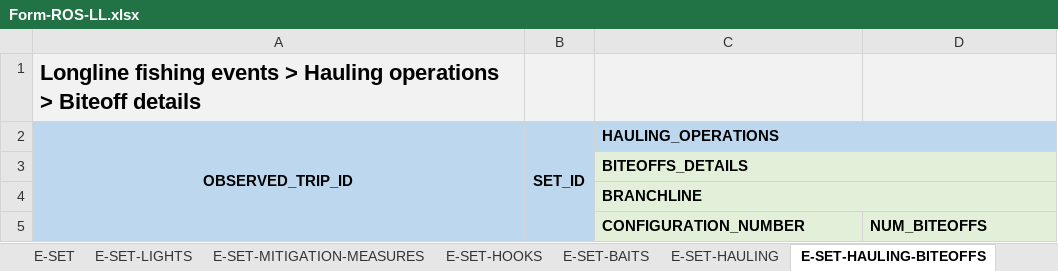
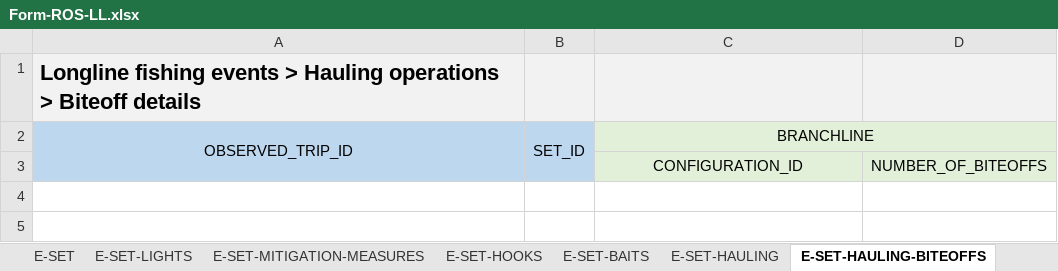
Before and after one commit to iotc-secretariat/iotc-reference-forms, an Excel workbook: form_reporting_templates/ros/Form-ROS-LL.xlsx, sheet E-SET-HAULING-BITEOFFS, drawn as a sheet; values as stored, in another font and other column widths than the file's, no borders; removed rows and columns are numbered as before the commit, all else as after; the diff names each change by its address in the sheet, - before the commit and + after, or states it on an @@ line.

```diff
--- a/form_reporting_templates/ros/Form-ROS-LL.xlsx (sheet E-SET-HAULING-BITEOFFS)
+++ b/form_reporting_templates/ros/Form-ROS-LL.xlsx (sheet E-SET-HAULING-BITEOFFS)
-A2:C2 bold: on
+A2:C2 bold: off
-C2: HAULING_OPERATIONS
+C2: BRANCHLINE
-C2:D2 fill: #BDD7EE
+C2:D2 fill: #E2F0D9
-C2 alignment: left
+C2 alignment: center
-row 3:  |  | BITEOFFS_DETAILS
-row 4:  |  | BRANCHLINE
-row 5:  |  | CONFIGURATION_NUMBER | NUM_BITEOFFS
+row 3:  |  | CONFIGURATION_ID | NUMBER_OF_BITEOFFS
```
Also changed, not shown: sheet E-SET-CATCH-SPECIMENS, sheet E-SET-CATCHES, sheet E-SET, sheet E-SET-CATCH-SPECIMENS-SSI, sheet E-SET-MITIGATION-MEASURES, sheet V-INFO, 11 more sheets, other sheet tabs, 3 other files.
